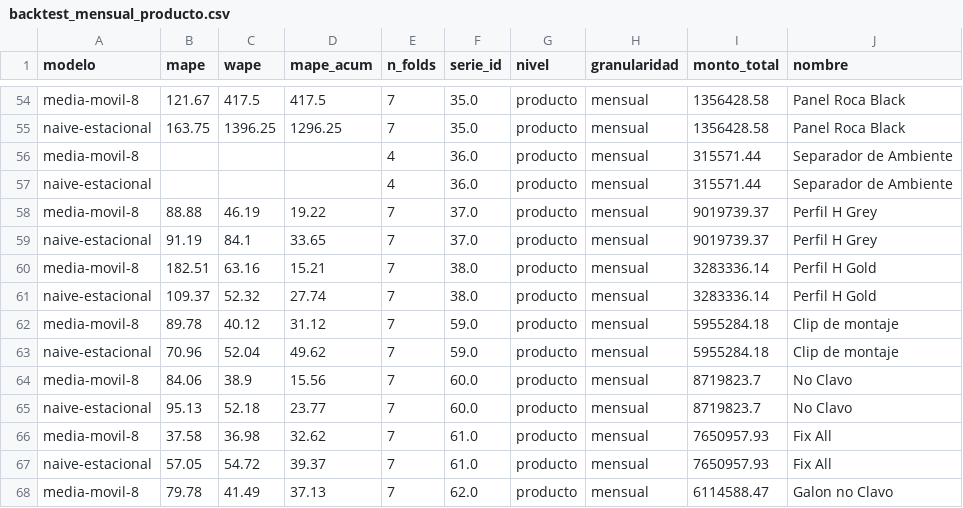
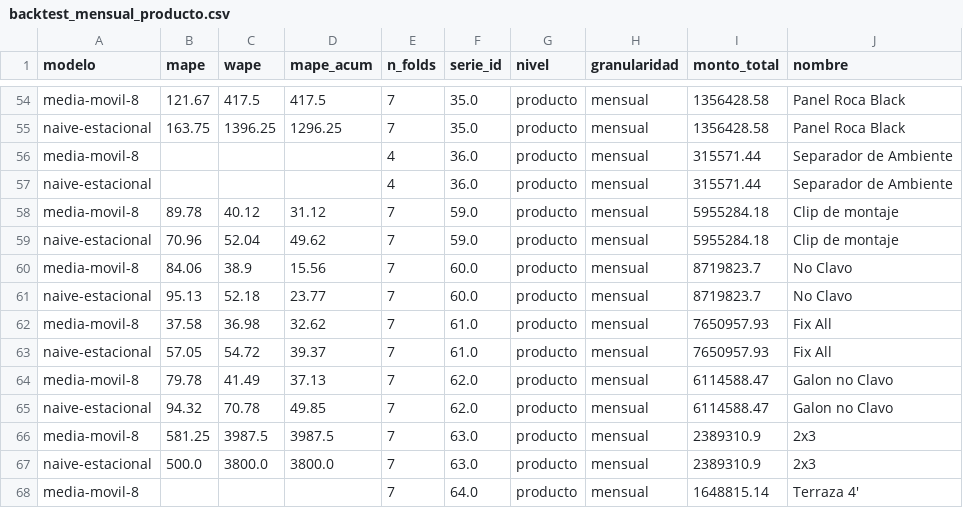
Before and after one commit to Matic539/matex, a CSV file: ml/eda/salidas/backtest_mensual_producto.csv, drawn as a sheet; only a part is shown, gaps mark what is left out; the shorter side is filled out with more unchanged rows.

```diff
--- a/ml/eda/salidas/backtest_mensual_producto.csv
+++ b/ml/eda/salidas/backtest_mensual_producto.csv
@@ -57,6 +57,2 @@ media-movil-8,,,,4,36.0,producto,mensual,315571.44,Separador de Ambiente
 naive-estacional,,,,4,36.0,producto,mensual,315571.44,Separador de Ambiente
-media-movil-8,88.88,46.19,19.22,7,37.0,producto,mensual,9019739.37,Perfil H Grey
-naive-estacional,91.19,84.1,33.65,7,37.0,producto,mensual,9019739.37,Perfil H Grey
-media-movil-8,182.51,63.16,15.21,7,38.0,producto,mensual,3283336.14,Perfil H Gold
-naive-estacional,109.37,52.32,27.74,7,38.0,producto,mensual,3283336.14,Perfil H Gold
 media-movil-8,89.78,40.12,31.12,7,59.0,producto,mensual,5955284.18,Clip de montaje
```
Also changed, not shown: ml/eda/salidas/backtest_mensual_categoria.csv, ml/eda/salidas/backtest_resumen.csv, 42 other files.
